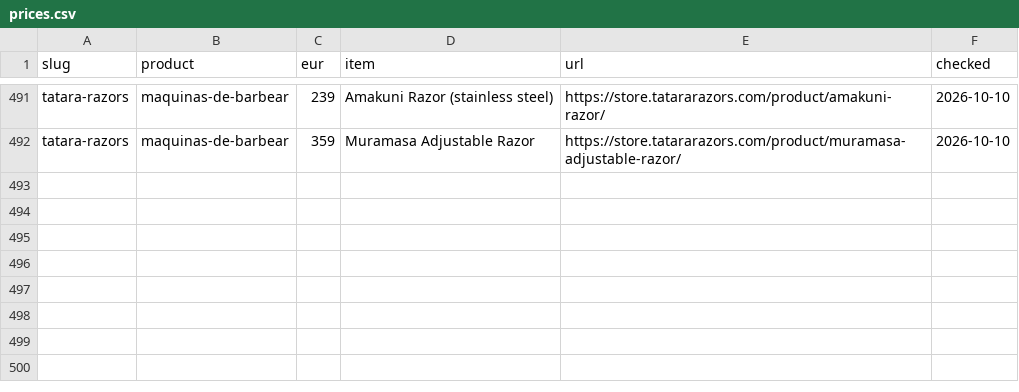
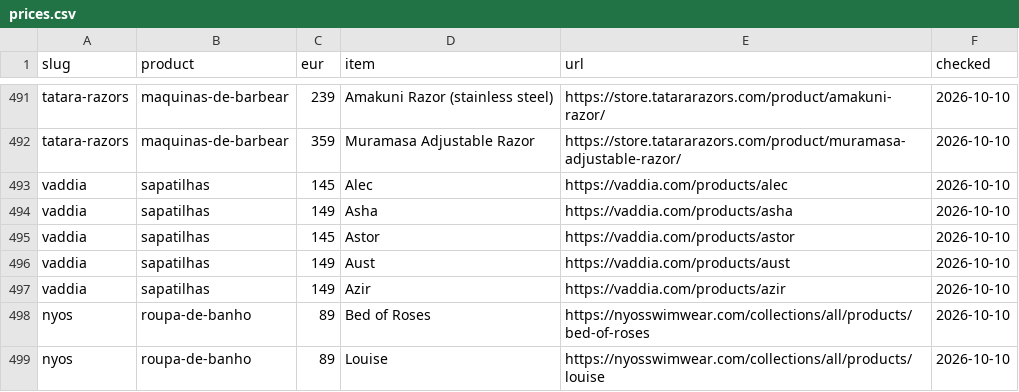
Before and after one commit to OsodracPT/feitoemportugal, a CSV file: docs/leads/prices.csv, drawn as a sheet; only a part is shown, gaps mark what is left out; the diff names each change by its address in the sheet, - before the commit and + after, or states it on an @@ line.

Commit message:
feat(data): logos, first research-pass locations, shops, and 4 publishes
- Replace low-res/white/app-icon logos for 10 brands (sources logged).
- camport: production location (Guimarães). 12 brand-owned shops across
  armazem-das-malhas, cavemen, tema-creations, rutz.
- Publish nyos, tema-creations, watc-studio, vaddia as total after a
  brand-researcher pass confirmed production on each brand's own site.
- rutz, great-i-am, campobello stay draft (evidence short of the gate).
- Sample prices for vaddia and nyos.

```diff
--- a/docs/leads/prices.csv
+++ b/docs/leads/prices.csv
+row 493: vaddia | sapatilhas | 145 | Alec | https://vaddia.com/products/alec | 2026-10-10
+row 494: vaddia | sapatilhas | 149 | Asha | https://vaddia.com/products/asha | 2026-10-10
+row 495: vaddia | sapatilhas | 145 | Astor | https://vaddia.com/products/astor | 2026-10-10
+row 496: vaddia | sapatilhas | 149 | Aust | https://vaddia.com/products/aust | 2026-10-10
+row 497: vaddia | sapatilhas | 149 | Azir | https://vaddia.com/products/azir | 2026-10-10
+row 498: nyos | roupa-de-banho | 89 | Bed of Roses | https://nyosswimwear.com/collections/all/products/bed-of-roses | 2026-10-10
+row 499: nyos | roupa-de-banho | 89 | Louise | https://nyosswimwear.com/collections/all/products/louise | 2026-10-10
```
Also changed, not shown: 8 other files.
